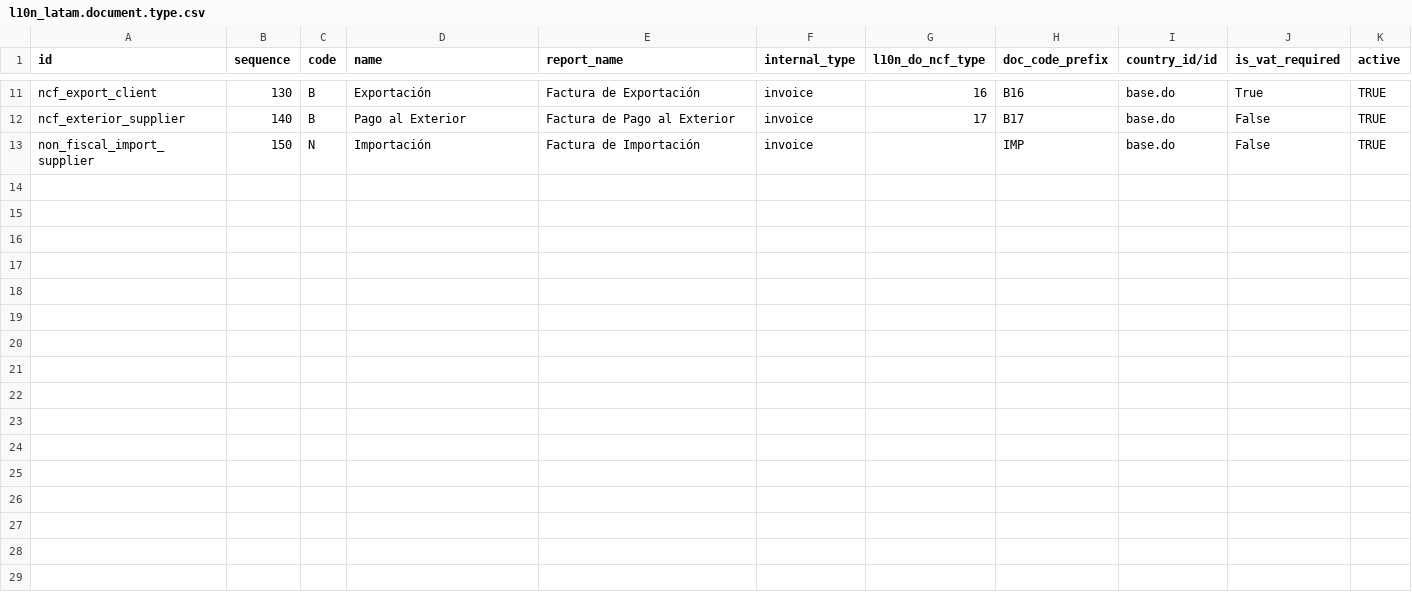
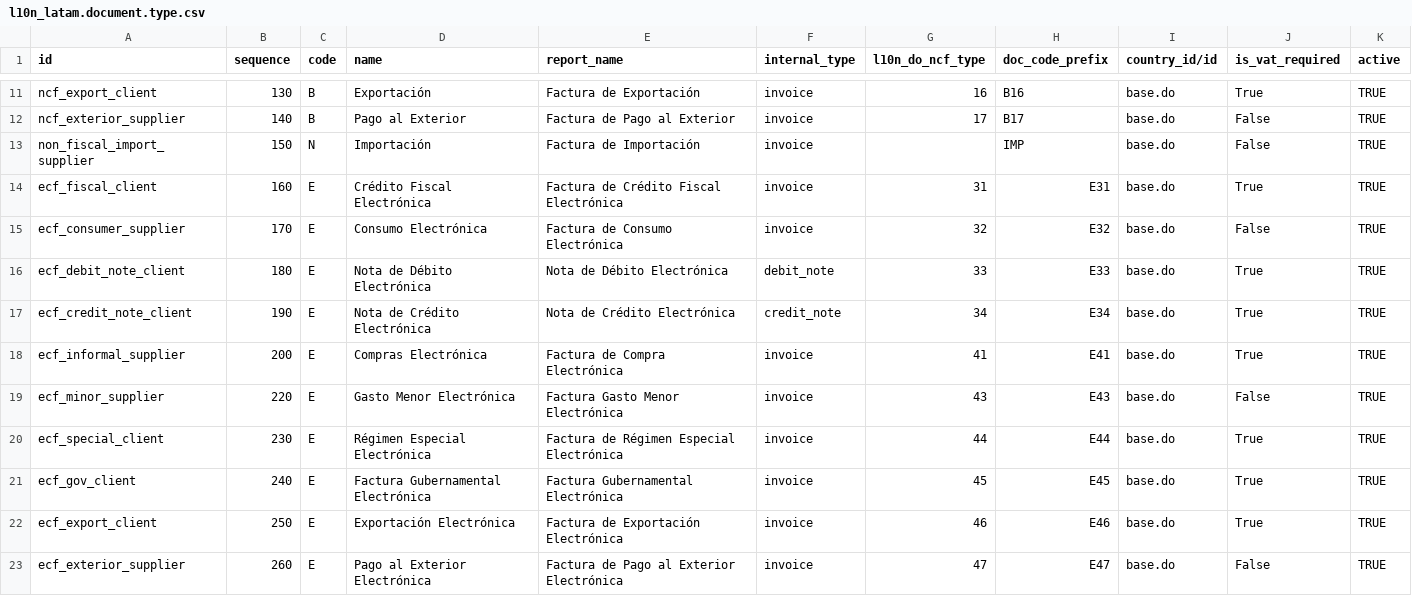
Before and after one commit to dixgrake/l10n-dominicana, a CSV file: l10n_do_accounting/data/l10n_latam.document.type.csv, drawn as a sheet; only a part is shown, gaps mark what is left out; the diff names each change by its address in the sheet, - before the commit and + after, or states it on an @@ line.

Commit message:
[IMP] l10n_do_accounting: added e-cf document types data

```diff
--- a/l10n_do_accounting/data/l10n_latam.document.type.csv
+++ b/l10n_do_accounting/data/l10n_latam.document.type.csv
+row 14: ecf_fiscal_client | 160 | E | Crédito Fiscal Electrónica | Factura de Crédito Fiscal Electrónica | invoice | 31 | E31 | base.do | True | TRUE
+row 15: ecf_consumer_supplier | 170 | E | Consumo Electrónica | Factura de Consumo Electrónica | invoice | 32 | E32 | base.do | False | TRUE
+row 16: ecf_debit_note_client | 180 | E | Nota de Débito Electrónica | Nota de Débito Electrónica | debit_note | 33 | E33 | base.do | True | TRUE
+row 17: ecf_credit_note_client | 190 | E | Nota de Crédito Electrónica | Nota de Crédito Electrónica | credit_note | 34 | E34 | base.do | True | TRUE
+row 18: ecf_informal_supplier | 200 | E | Compras Electrónica | Factura de Compra Electrónica | invoice | 41 | E41 | base.do | True | TRUE
+row 19: ecf_minor_supplier | 220 | E | Gasto Menor Electrónica | Factura Gasto Menor Electrónica | invoice | 43 | E43 | base.do | False | TRUE
+row 20: ecf_special_client | 230 | E | Régimen Especial Electrónica | Factura de Régimen Especial Electrónica | invoice | 44 | E44 | base.do | True | TRUE
+row 21: ecf_gov_client | 240 | E | Factura Gubernamental Electrónica | Factura Gubernamental Electrónica | invoice | 45 | E45 | base.do | True | TRUE
+row 22: ecf_export_client | 250 | E | Exportación Electrónica | Factura de Exportación Electrónica | invoice | 46 | E46 | base.do | True | TRUE
+row 23: ecf_exterior_supplier | 260 | E | Pago al Exterior Electrónica | Factura de Pago al Exterior Electrónica | invoice | 47 | E47 | base.do | False | TRUE
```
Also changed, not shown: 1 other file.
